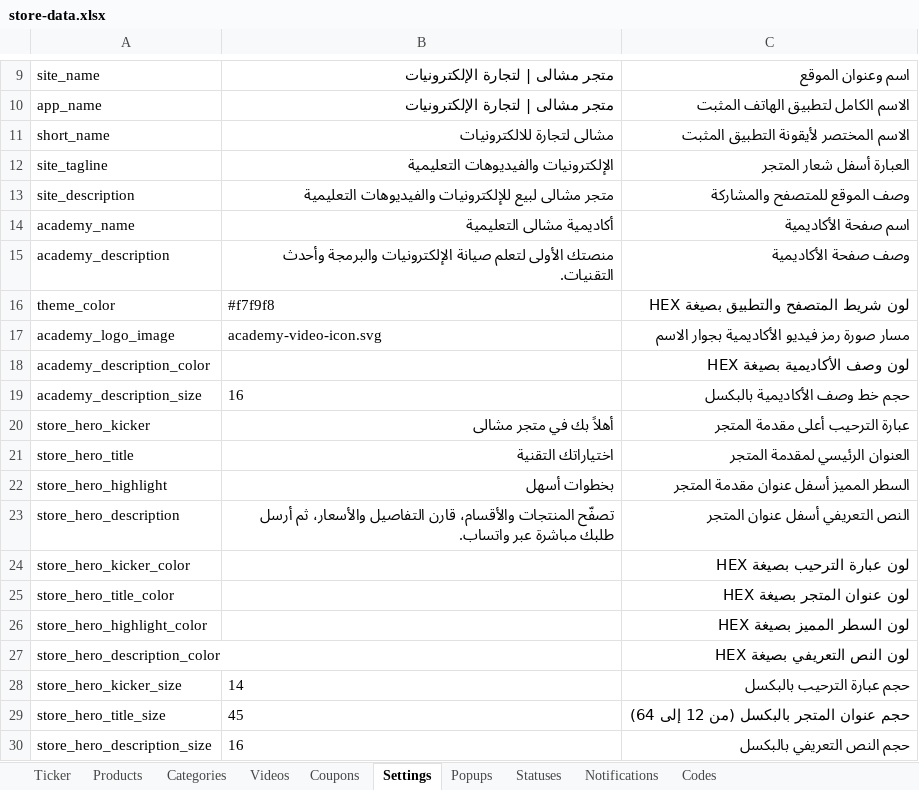
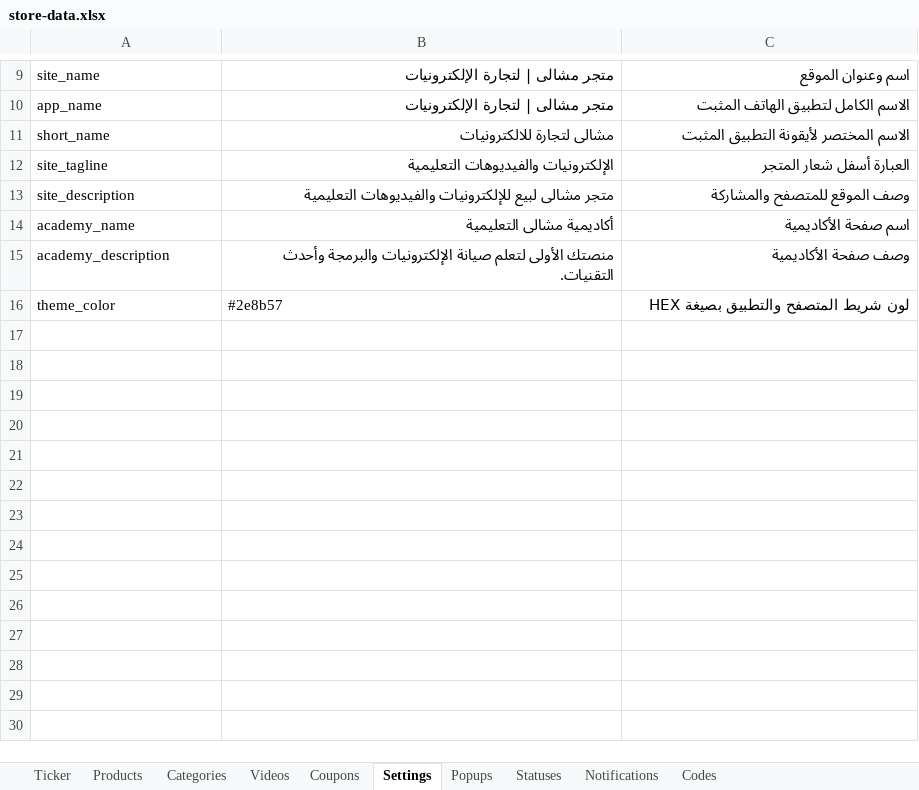
Before and after one commit to mashily/mashily-store, an Excel workbook: store-data.xlsx, sheet Settings, drawn as a sheet; only a part is shown, gaps mark what is left out; values as stored, in another font and other column widths than the file's, no borders; the diff names each change by its address in the sheet, - before the commit and + after, or states it on an @@ line.

```diff
--- a/store-data.xlsx (sheet Settings)
+++ b/store-data.xlsx (sheet Settings)
-B16: #f7f9f8
+B16: #2e8b57
-row 17: academy_logo_image | academy-video-icon.svg | مسار صورة رمز فيديو الأكاديمية بجوار الاسم
-row 18: academy_description_color |  | لون وصف الأكاديمية بصيغة HEX
-row 19: academy_description_size | 16 | حجم خط وصف الأكاديمية بالبكسل
-row 20: store_hero_kicker | أهلاً بك في متجر مشالى | عبارة الترحيب أعلى مقدمة المتجر
-row 21: store_hero_title | اختياراتك التقنية | العنوان الرئيسي لمقدمة المتجر
-row 22: store_hero_highlight | بخطوات أسهل | السطر المميز أسفل عنوان مقدمة المتجر
-row 23: store_hero_description | تصفّح المنتجات والأقسام، قارن التفاصيل والأسعار، ثم أرسل طلبك مباشرة عبر واتساب. | النص التعريفي أسفل عنوان المتجر
-row 24: store_hero_kicker_color |  | لون عبارة الترحيب بصيغة HEX
-row 25: store_hero_title_color |  | لون عنوان المتجر بصيغة HEX
-row 26: store_hero_highlight_color |  | لون السطر المميز بصيغة HEX
-row 27: store_hero_description_color |  | لون النص التعريفي بصيغة HEX
-row 28: store_hero_kicker_size | 14 | حجم عبارة الترحيب بالبكسل
-row 29: store_hero_title_size | 45 | حجم عنوان المتجر بالبكسل (من 12 إلى 64)
-row 30: store_hero_description_size | 16 | حجم النص التعريفي بالبكسل
```
Also changed, not shown: sheet Popups, 8 other files.
